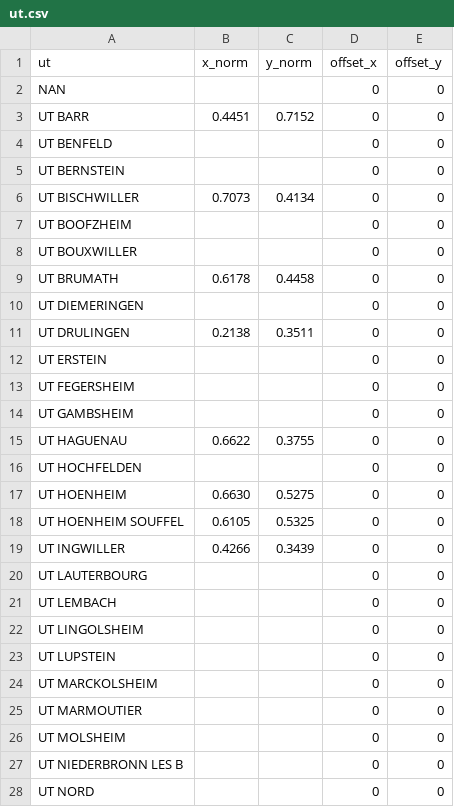
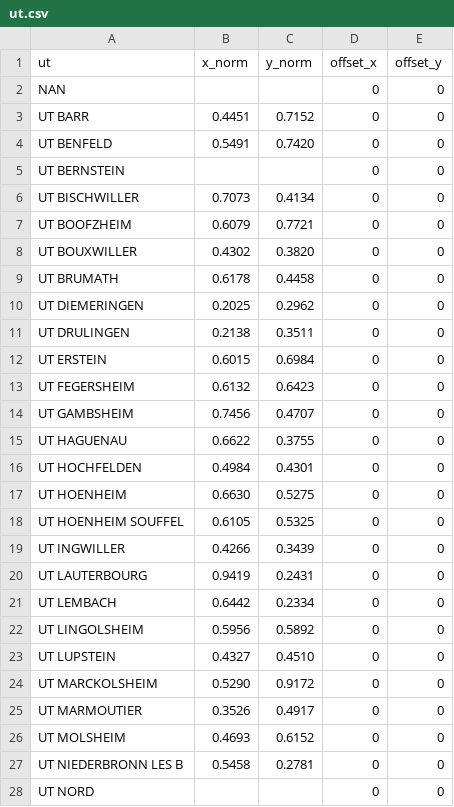
Before and after one commit to Xxxxr096/analyse-Pompier-app, a CSV file: ut.csv, drawn as a sheet; only a part is shown; the diff covers the shown part only.

```diff
--- a/ut.csv
+++ b/ut.csv
@@ -3,15 +3,15 @@ NAN;;;0;0
 UT BARR;0.4451;0.7152;0;0
-UT BENFELD;;;0;0
+UT BENFELD;0.5491;0.7420;0;0
 UT BERNSTEIN;;;0;0
 UT BISCHWILLER;0.7073;0.4134;0;0
-UT BOOFZHEIM;;;0;0
-UT BOUXWILLER;;;0;0
+UT BOOFZHEIM;0.6079;0.7721;0;0
+UT BOUXWILLER;0.4302;0.3820;0;0
 UT BRUMATH;0.6178;0.4458;0;0
-UT DIEMERINGEN;;;0;0
+UT DIEMERINGEN;0.2025;0.2962;0;0
 UT DRULINGEN;0.2138;0.3511;0;0
-UT ERSTEIN;;;0;0
-UT FEGERSHEIM;;;0;0
-UT GAMBSHEIM;;;0;0
+UT ERSTEIN;0.6015;0.6984;0;0
+UT FEGERSHEIM;0.6132;0.6423;0;0
+UT GAMBSHEIM;0.7456;0.4707;0;0
 UT HAGUENAU;0.6622;0.3755;0;0
-UT HOCHFELDEN;;;0;0
+UT HOCHFELDEN;0.4984;0.4301;0;0
 UT HOENHEIM;0.6630;0.5275;0;0
@@ -19,10 +19,10 @@ UT HOENHEIM SOUFFEL;0.6105;0.5325;0;0
 UT INGWILLER;0.4266;0.3439;0;0
-UT LAUTERBOURG;;;0;0
-UT LEMBACH;;;0;0
-UT LINGOLSHEIM;;;0;0
-UT LUPSTEIN;;;0;0
-UT MARCKOLSHEIM;;;0;0
-UT MARMOUTIER;;;0;0
-UT MOLSHEIM;;;0;0
-UT NIEDERBRONN LES B;;;0;0
+UT LAUTERBOURG;0.9419;0.2431;0;0
+UT LEMBACH;0.6442;0.2334;0;0
+UT LINGOLSHEIM;0.5956;0.5892;0;0
+UT LUPSTEIN;0.4327;0.4510;0;0
+UT MARCKOLSHEIM;0.5290;0.9172;0;0
+UT MARMOUTIER;0.3526;0.4917;0;0
+UT MOLSHEIM;0.4693;0.6152;0;0
+UT NIEDERBRONN LES B;0.5458;0.2781;0;0
 UT NORD;;;0;0
```
Also changed, not shown: 40 edited cells elsewhere in this file, cis.csv, 2 other files.
